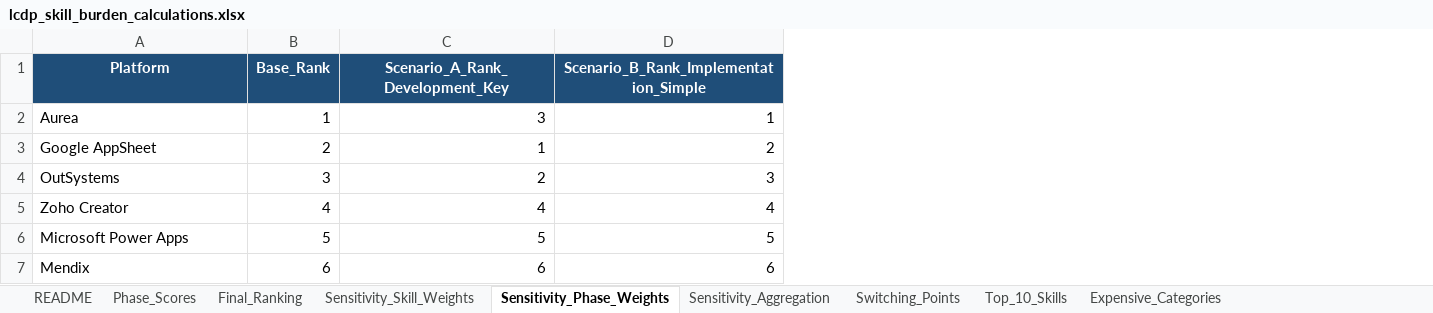
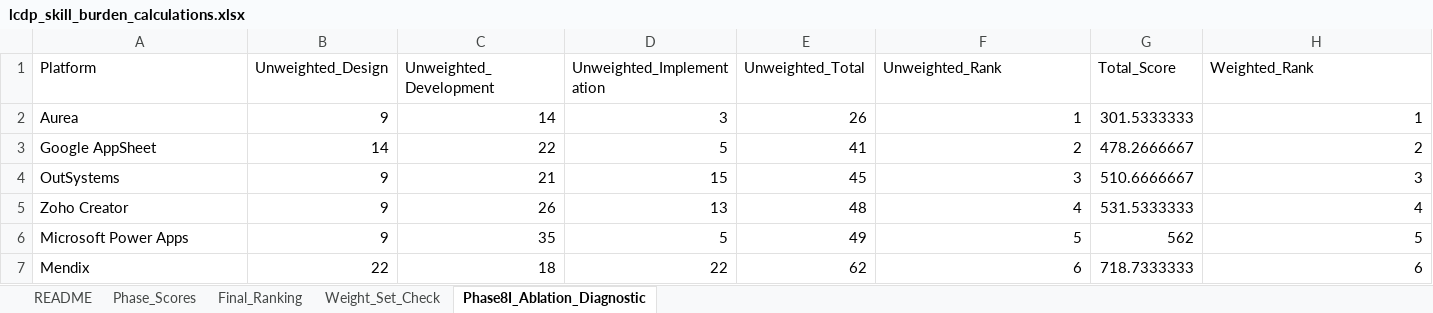
Before and after one commit to robertwaszkowski/lcdp-skill-burden-reproducibility, an Excel workbook: data/platform_score_package/lcdp_skill_burden_calculations.xlsx, sheet Phase8I_Ablation_Diagnostic, drawn as a sheet; values as stored, in another font and other column widths than the file's, no borders; table styles not drawn; removed rows and columns are numbered as before the commit, all else as after; the diff names each change by its address in the sheet, - before the commit and + after, or states it on an @@ line.

Commit message:
Repair platform score package with final 15-expert weights

```diff
--- a/data/platform_score_package/lcdp_skill_burden_calculations.xlsx (sheet Phase8I_Ablation_Diagnostic)
+++ b/data/platform_score_package/lcdp_skill_burden_calculations.xlsx (sheet Phase8I_Ablation_Diagnostic)
-sheet tab: Sensitivity_Skill_Weights
+sheet tab: Weight_Set_Check
-sheet tab: Sensitivity_Phase_Weights
+sheet tab: Phase8I_Ablation_Diagnostic
-sheet tab: Sensitivity_Aggregation
-sheet tab: Switching_Points
-sheet tab: Top_10_Skills
-sheet tab: Expensive_Categories
-column B (Base_Rank), rows 2-7: 1 | 2 | 3 | 4 | 5 | 6
+column B (Unweighted_Design), rows 2-7: 9 | 14 | 9 | 9 | 9 | 22
+column C (Unweighted_Development), rows 2-7: 14 | 22 | 21 | 26 | 35 | 18
+column D (Unweighted_Implementation), rows 2-7: 3 | 5 | 15 | 13 | 5 | 22
+column E (Unweighted_Total), rows 2-7: 26 | 41 | 45 | 48 | 49 | 62
+column G (Total_Score), rows 2-7: 301.5333333 | 478.2666667 | 510.6666667 | 531.5333333 | 562 | 718.7333333
@@ A1 fill: #1F4E79 → none, bold: on → off, text colour: #FFFFFF → black, alignment: center → left @@
-F1: Scenario_A_Rank_Development_Key
+F1: Unweighted_Rank
@@ F1 fill: #1F4E79 → none, bold: on → off, text colour: #FFFFFF → black, alignment: center → left @@
-H1: Scenario_B_Rank_Implementation_Simple
+H1: Weighted_Rank
@@ H1 fill: #1F4E79 → none, bold: on → off, text colour: #FFFFFF → black, alignment: center → left @@
-F2 (Unweighted_Rank): 3
+F2 (Unweighted_Rank): 1
-F3 (Unweighted_Rank): 1
+F3 (Unweighted_Rank): 2
-F4 (Unweighted_Rank): 2
+F4 (Unweighted_Rank): 3
```
Also changed, not shown: sheet Weight_Set_Check, sheet Phase_Scores, sheet README, sheet Final_Ranking, data/platform_score_package/lcdp_skill_burden_dataset.xlsx, 2 other files.
